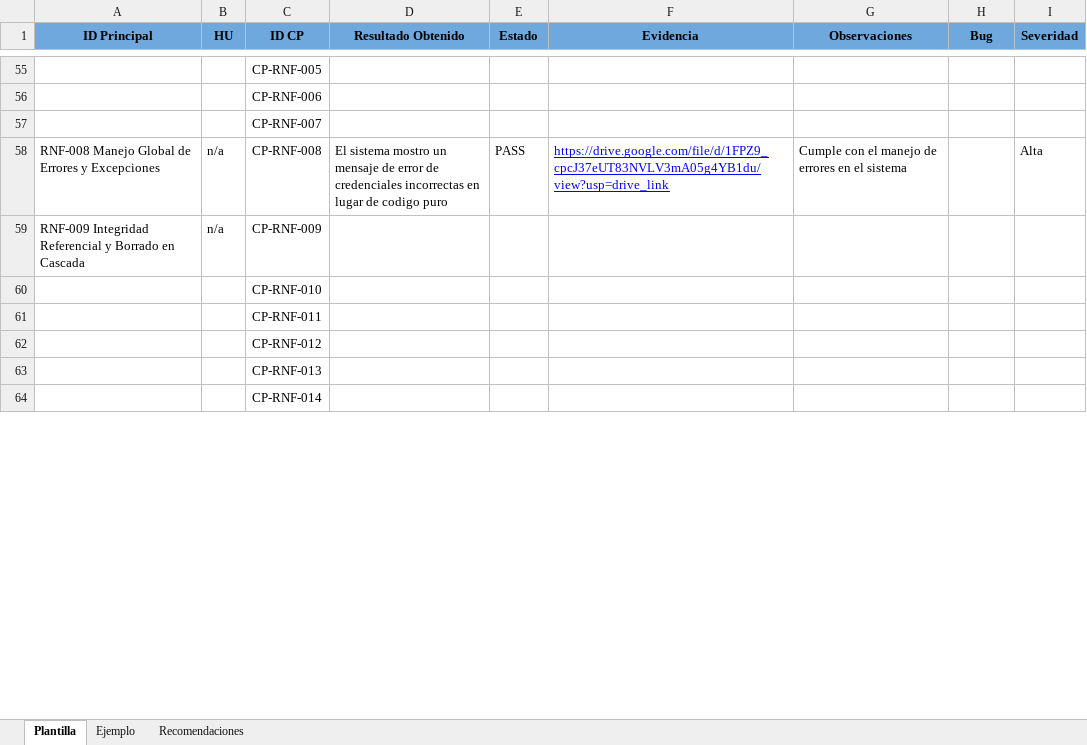
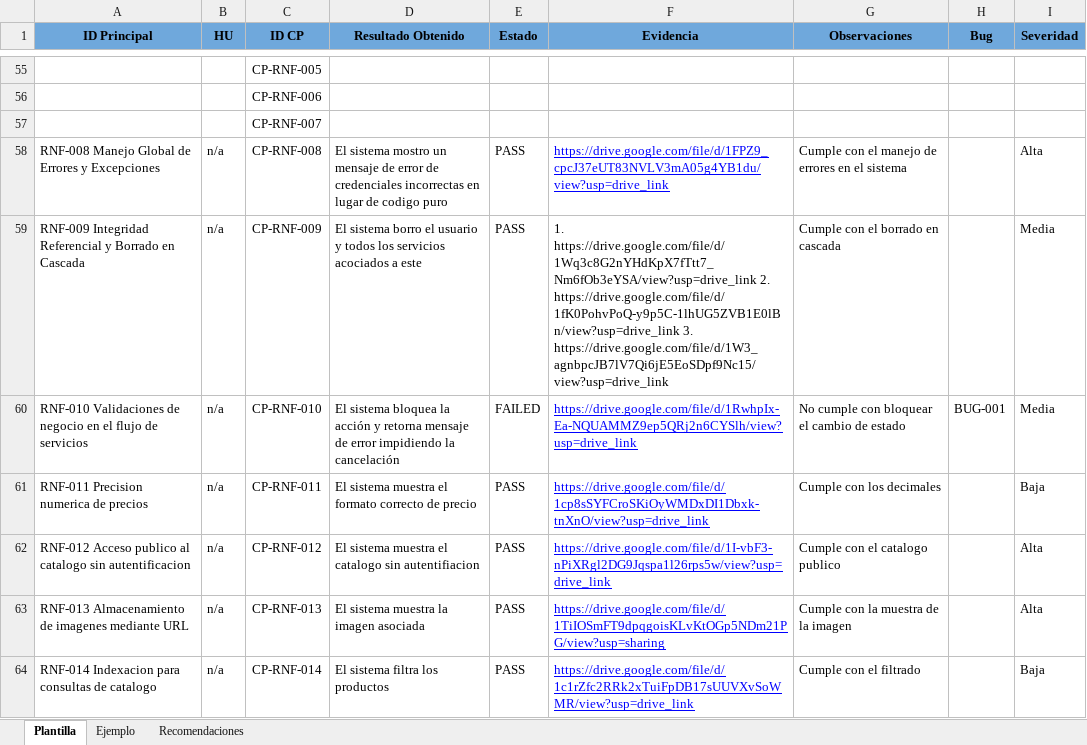
Before and after one commit to david02d12/Taller-Introductorio-QA-00, an Excel workbook: Ejecucion_Pruebas.xlsx, sheet Plantilla, drawn as a sheet; only a part is shown, gaps mark what is left out; values as stored, in another font and other column widths than the file's, no borders; charts and pictures not drawn; the diff covers the shown part only; the diff names each change by its address in the sheet, - before the commit and + after, or states it on an @@ line.

```diff
--- a/Ejecucion_Pruebas.xlsx (sheet Plantilla)
+++ b/Ejecucion_Pruebas.xlsx (sheet Plantilla)
-D59 (Resultado Obtenido): (empty)
+D59 (Resultado Obtenido): El sistema borro el usuario y todos los servicios acociados a este
-E59 (Estado): (empty)
+E59 (Estado): PASS
-F59 (Evidencia): (empty)
+F59 (Evidencia): 1. https://drive.google.com/file/d/1Wq3c8G2nYHdKpX7fTtt7_Nm6fOb3eYSA/view?usp=drive_link 2. https://drive.google.com/file/d/1fK0PohvPoQ-y9p5C-1lhUG5ZVB1E0lBn/view?usp=drive_link 3. https://drive.google.com/file/d/1W3_agnbpcJB7lV7Qi6jE5EoSDpf9Nc15/view?usp=drive_link
-G59 (Observaciones): (empty)
+G59 (Observaciones): Cumple con el borrado en cascada
-I59:I60 (Severidad): (empty)
+I59:I60 (Severidad): Media
-A60 (ID Principal): (empty)
+A60 (ID Principal): RNF-010 Validaciones de negocio en el flujo de servicios
-B60:B64 (HU): (empty)
+B60:B64 (HU): n/a
-D60 (Resultado Obtenido): (empty)
+D60 (Resultado Obtenido): El sistema bloquea la acción y retorna mensaje de error impidiendo la cancelación
-E60 (Estado): (empty)
+E60 (Estado): FAILED
-F60 (Evidencia): (empty)
+F60 (Evidencia): https://drive.google.com/file/d/1RwhpIx-Ea-NQUAMMZ9ep5QRj2n6CYSlh/view?usp=drive_link
-G60 (Observaciones): (empty)
+G60 (Observaciones): No cumple con bloquear el cambio de estado
-H60 (Bug): (empty)
+H60 (Bug): BUG-001
-A61 (ID Principal): (empty)
+A61 (ID Principal): RNF-011 Precision numerica de precios
-D61 (Resultado Obtenido): (empty)
+D61 (Resultado Obtenido): El sistema muestra el formato correcto de precio
-E61:E64 (Estado): (empty)
+E61:E64 (Estado): PASS
-F61 (Evidencia): (empty)
+F61 (Evidencia): https://drive.google.com/file/d/1cp8sSYFCroSKiOyWMDxDI1Dbxk-tnXnO/view?usp=drive_link
-G61 (Observaciones): (empty)
+G61 (Observaciones): Cumple con los decimales
-I61 (Severidad): (empty)
+I61 (Severidad): Baja
-A62 (ID Principal): (empty)
+A62 (ID Principal): RNF-012 Acceso publico al catalogo sin autentificacion
-D62 (Resultado Obtenido): (empty)
+D62 (Resultado Obtenido): El sistema muestra el catalogo sin autentifiacion
-F62 (Evidencia): (empty)
+F62 (Evidencia): https://drive.google.com/file/d/1I-vbF3-nPiXRgl2DG9Jqspa1l26rps5w/view?usp=drive_link
-G62 (Observaciones): (empty)
+G62 (Observaciones): Cumple con el catalogo publico
-I62:I63 (Severidad): (empty)
+I62:I63 (Severidad): Alta
-A63 (ID Principal): (empty)
+A63 (ID Principal): RNF-013 Almacenamiento de imagenes mediante URL
-D63 (Resultado Obtenido): (empty)
+D63 (Resultado Obtenido): El sistema muestra la imagen asociada
-F63 (Evidencia): (empty)
+F63 (Evidencia): https://drive.google.com/file/d/1TiIOSmFT9dpqgoisKLvKtOGp5NDm21PG/view?usp=sharing
-G63 (Observaciones): (empty)
+G63 (Observaciones): Cumple con la muestra de la imagen
-A64 (ID Principal): (empty)
+A64 (ID Principal): RNF-014 Indexacion para consultas de catalogo
-D64 (Resultado Obtenido): (empty)
+D64 (Resultado Obtenido): El sistema filtra los productos
-F64 (Evidencia): (empty)
+F64 (Evidencia): https://drive.google.com/file/d/1c1rZfc2RRk2xTuiFpDB17sUUVXvSoWMR/view?usp=drive_link
-G64 (Observaciones): (empty)
+G64 (Observaciones): Cumple con el filtrado
-I64 (Severidad): (empty)
+I64 (Severidad): Baja
```
Also changed, not shown: 71 edited cells elsewhere in this sheet, 1 other file.
